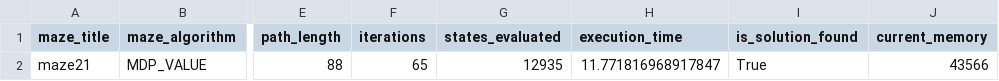
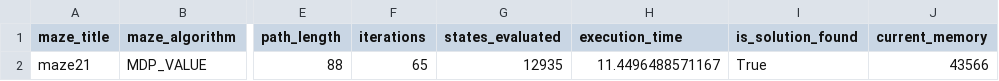
Before and after one commit to prkaaviya/TCD-Artificial-Intelligence-A1, a CSV file: results/metrics/maze21_MDP_VALUE_metrics.csv, drawn as a sheet; only a part is shown, gaps mark what is left out; the diff names each change by its address in the sheet, - before the commit and + after, or states it on an @@ line.

Commit message:
fix: new mazes, but something wrong with mdp?

```diff
--- a/results/metrics/maze21_MDP_VALUE_metrics.csv
+++ b/results/metrics/maze21_MDP_VALUE_metrics.csv
-H2 (execution_time): 11.771816968917847
+H2 (execution_time): 11.4496488571167
```
Also changed, not shown: results/metrics/maze15_MDP_VALUE_metrics.csv, results/metrics/maze17_MDP_VALUE_metrics.csv, 12 other files.
